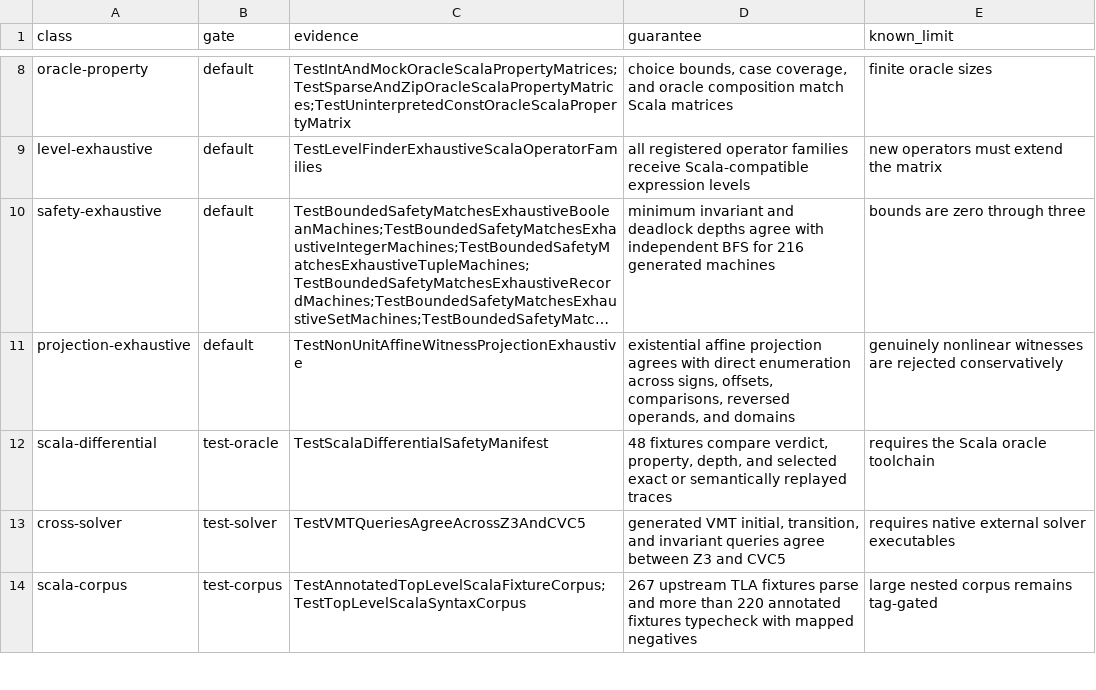
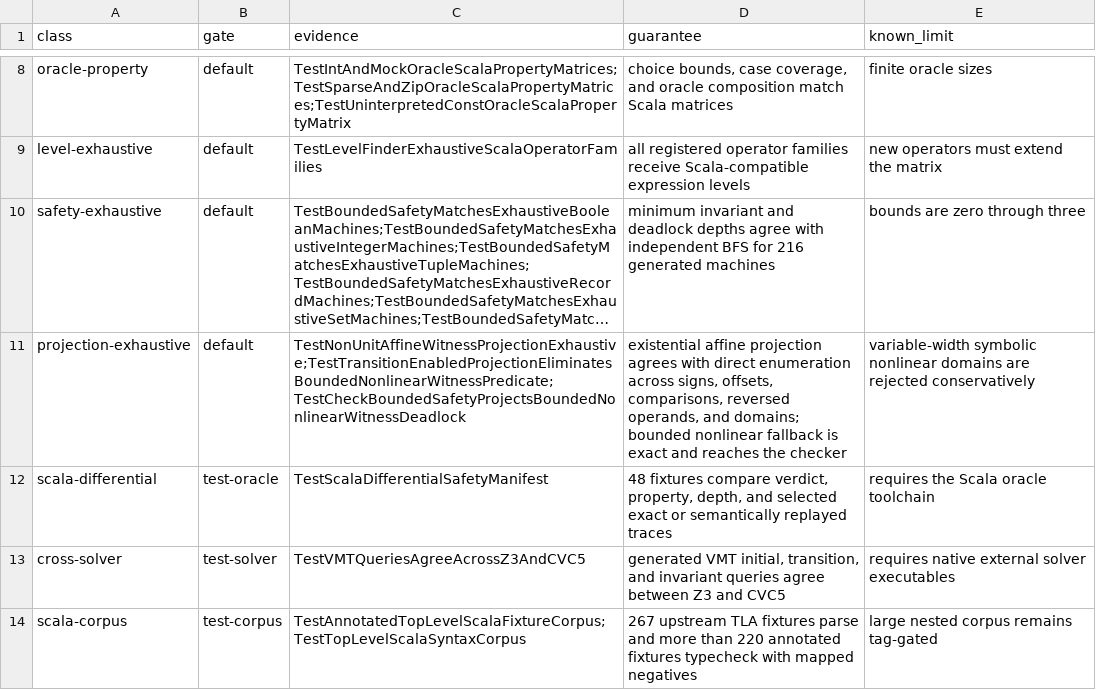
Before and after one commit to glycerine/apalache-go, a TSV file: pkg/TEST_INVENTORY.tsv, drawn as a sheet; only a part is shown, gaps mark what is left out; long unchanged cells end in …; the diff names each change by its address in the sheet, - before the commit and + after, or states it on an @@ line.

Commit message:
project bounded nonlinear witnesses exactly

```diff
--- a/pkg/TEST_INVENTORY.tsv
+++ b/pkg/TEST_INVENTORY.tsv
-C11 (evidence): TestNonUnitAffineWitnessProjectionExhaustive
+C11 (evidence): TestNonUnitAffineWitnessProjectionExhaustive;TestTransitionEnabledProjectionEliminatesBoundedNonlinearWitnessPredicate;TestCheckBoundedSafetyProjectsBoundedNonlinearWitnessDeadlock
-D11 (guarantee): …operands, and domains
+D11 (guarantee): …operands, and domains; bounded nonlinear fallback is exact and reaches the checker
-E11 (known_limit): genuinely nonlinear witnesses are rejected…
+E11 (known_limit): variable-width symbolic nonlinear domains are rejected…
```
Also changed, not shown: 4 other files.
